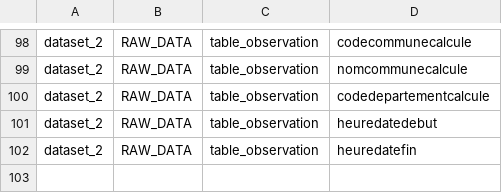
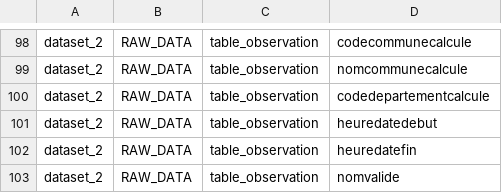
Before and after one commit to SINP-GINCO/ginco, a CSV file: database/init/metadata/dataset_fields.csv, drawn as a sheet; only a part is shown, gaps mark what is left out; the diff names each change by its address in the sheet, - before the commit and + after, or states it on an @@ line.

```diff
--- a/database/init/metadata/dataset_fields.csv
+++ b/database/init/metadata/dataset_fields.csv
+row 103: dataset_2 | RAW_DATA | table_observation | nomvalide
```
Also changed, not shown: database/init/metadata/data.csv, database/init/metadata/field_mapping.csv, 7 other files.
